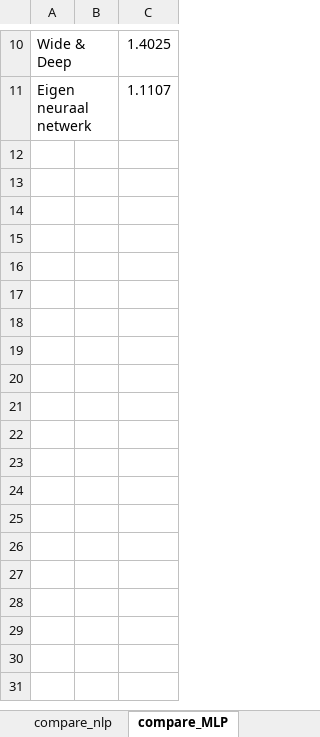
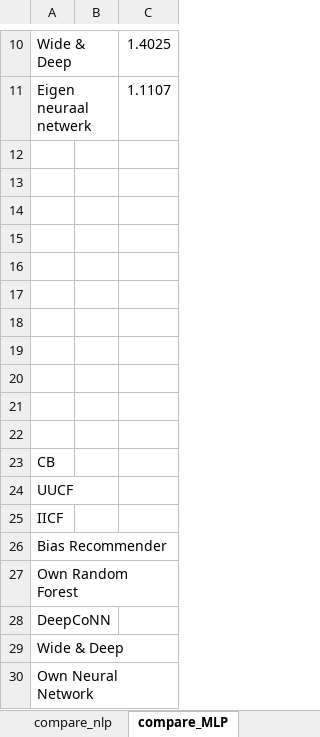
Before and after one commit to Tram13/masterthesis, an Excel workbook: docs/results.xlsx, sheet compare_MLP, drawn as a sheet; only a part is shown, gaps mark what is left out; values as stored, in another font and other column widths than the file's, no borders; charts and pictures not drawn; the diff names each change by its address in the sheet, - before the commit and + after, or states it on an @@ line.

Commit message:
added ENG graph

```diff
--- a/docs/results.xlsx (sheet compare_MLP)
+++ b/docs/results.xlsx (sheet compare_MLP)
+row 12: (empty)
+row 13: (empty)
+row 14: (empty)
+row 15: (empty)
+row 16: (empty)
+row 17: (empty)
+row 18: (empty)
+row 19: (empty)
+row 20: (empty)
+row 21: (empty)
+row 22: (empty)
+row 23: CB
+row 24: UUCF
+row 25: IICF
+row 26: Bias Recommender
+row 27: Own Random Forest
+row 28: DeepCoNN
+row 29: Wide & Deep
+row 30: Own Neural Network
```
Also changed, not shown: charts or pictures.
